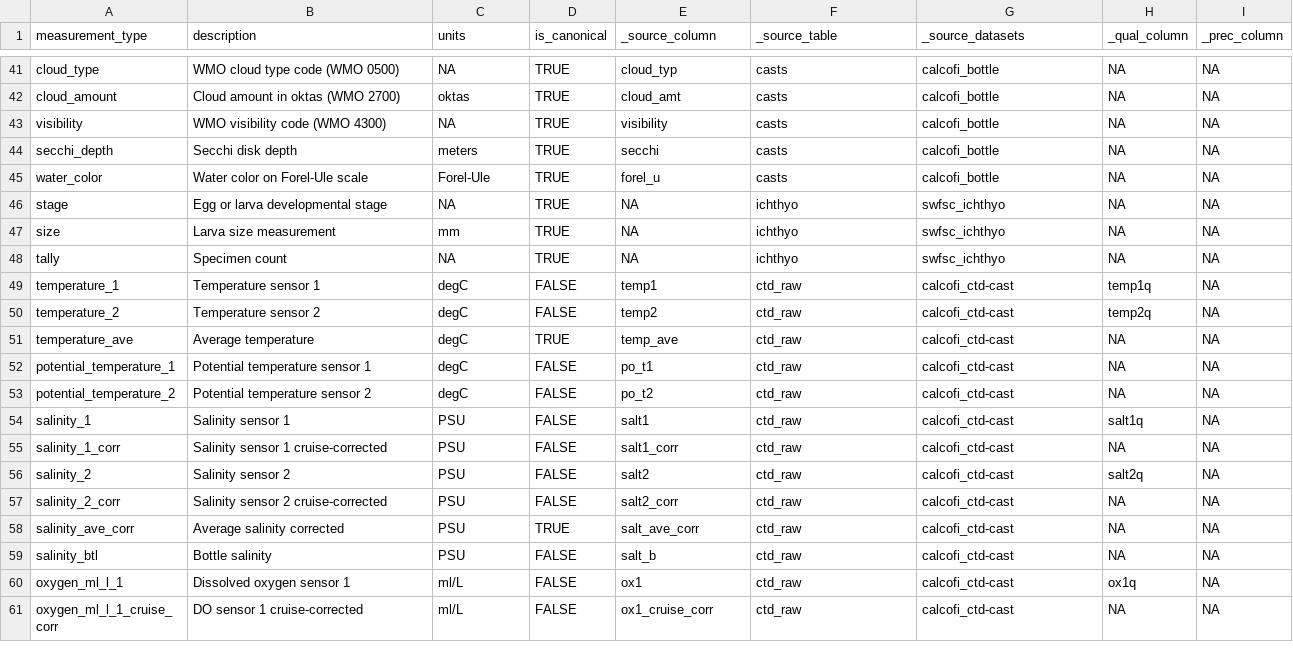
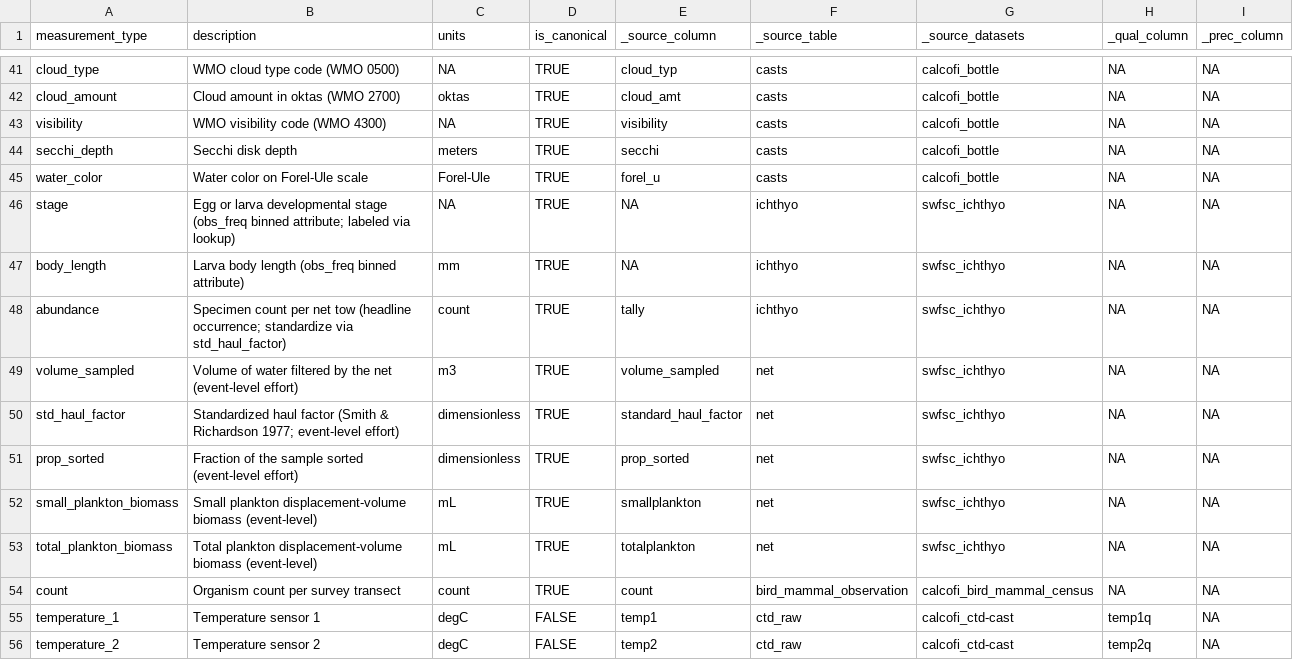
Before and after one commit to CalCOFI/workflows, a CSV file: metadata/measurement_type.csv, drawn as a sheet; only a part is shown, gaps mark what is left out; the shorter side is filled out with more unchanged rows.

```diff
--- a/metadata/measurement_type.csv
+++ b/metadata/measurement_type.csv
@@ -45,5 +45,11 @@ secchi_depth,Secchi disk depth,meters,TRUE,secchi,casts,calcofi_bottle,NA,NA
 water_color,Water color on Forel-Ule scale,Forel-Ule,TRUE,forel_u,casts,calcofi_bottle,NA,NA
-stage,Egg or larva developmental stage,NA,TRUE,NA,ichthyo,swfsc_ichthyo,NA,NA
-size,Larva size measurement,mm,TRUE,NA,ichthyo,swfsc_ichthyo,NA,NA
-tally,Specimen count,NA,TRUE,NA,ichthyo,swfsc_ichthyo,NA,NA
+stage,Egg or larva developmental stage (obs_freq binned attribute; labeled via lookup),NA,TRUE,NA,ichthyo,swfsc_ichthyo,NA,NA
+body_length,Larva body length (obs_freq binned attribute),mm,TRUE,NA,ichthyo,swfsc_ichthyo,NA,NA
+abundance,Specimen count per net tow (headline occurrence; standardize via std_haul_factor),count,TRUE,tally,ichthyo,swfsc_ichthyo,NA,NA
+volume_sampled,Volume of water filtered by the net (event-level effort),m3,TRUE,volume_sampled,net,swfsc_ichthyo,NA,NA
+std_haul_factor,Standardized haul factor (Smith & Richardson 1977; event-level effort),dimensionless,TRUE,standard_haul_factor,net,swfsc_ichthyo,NA,NA
+prop_sorted,Fraction of the sample sorted (event-level effort),dimensionless,TRUE,prop_sorted,net,swfsc_ichthyo,NA,NA
+small_plankton_biomass,Small plankton displacement-volume biomass (event-level),mL,TRUE,smallplankton,net,swfsc_ichthyo,NA,NA
+total_plankton_biomass,Total plankton displacement-volume biomass (event-level),mL,TRUE,totalplankton,net,swfsc_ichthyo,NA,NA
+count,Organism count per survey transect,count,TRUE,count,bird_mammal_observation,calcofi_bird_mammal_census,NA,NA
 temperature_1,Temperature sensor 1,degC,FALSE,temp1,ctd_raw,calcofi_ctd-cast,temp1q,NA
```
Also changed, not shown: metadata/relationships_cross.csv, metadata/release_columns.csv, 10 other files.
